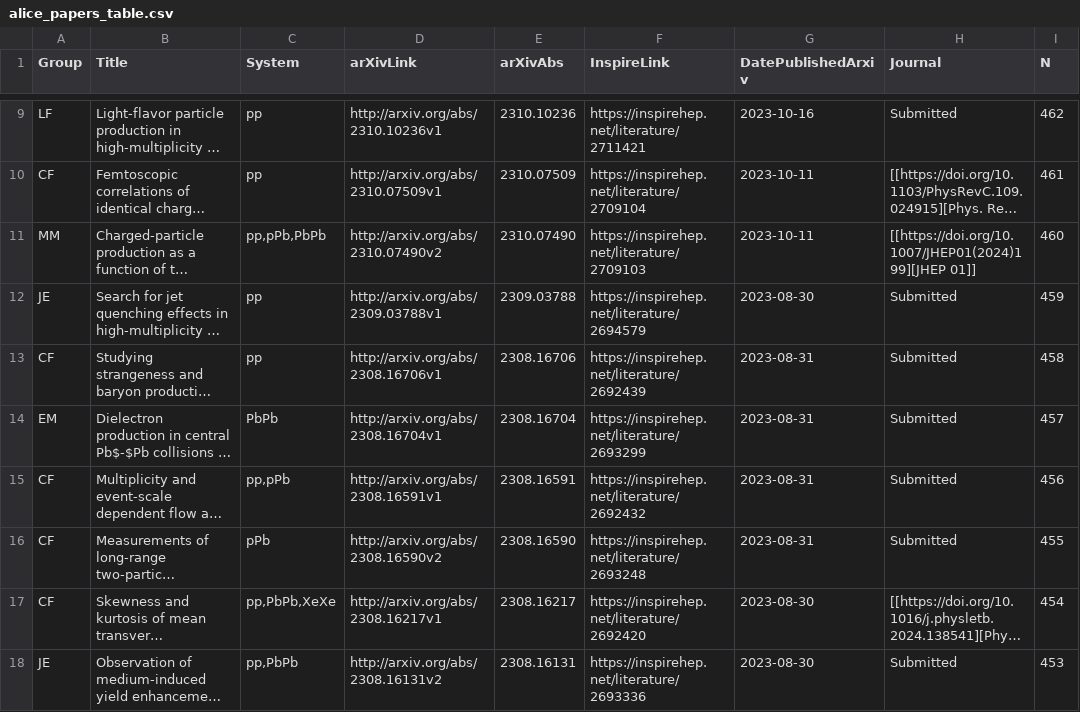
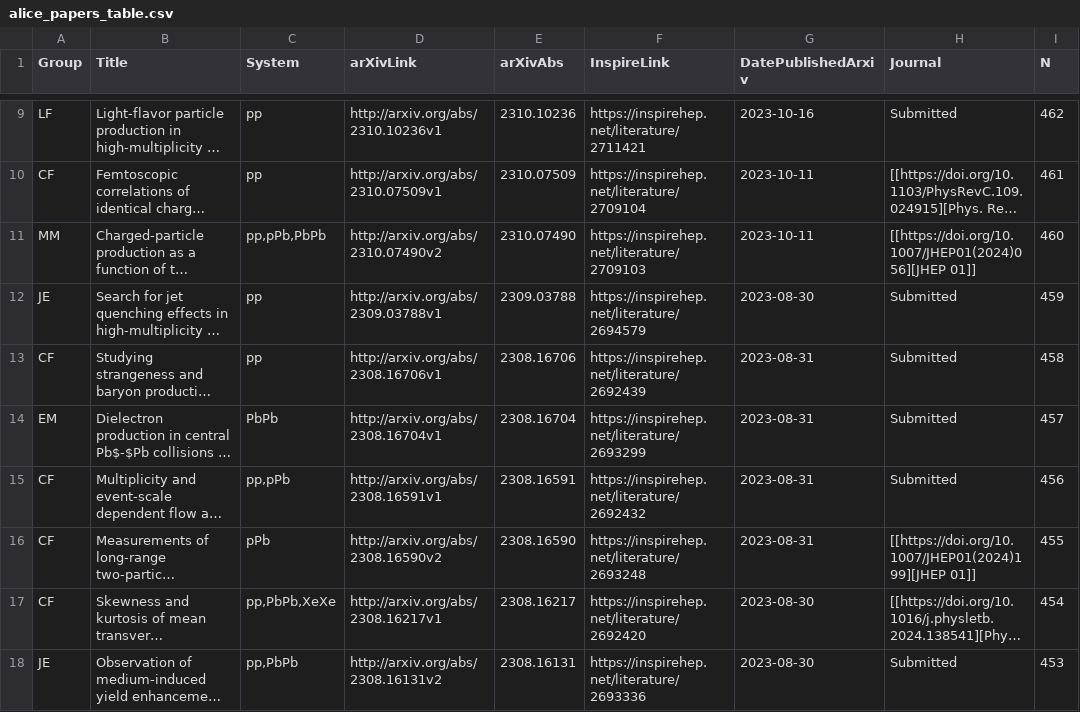
Before and after one commit to matplo/alice_papers, a CSV file: twiki/alice_papers_table.csv, drawn as a sheet; only a part is shown, gaps mark what is left out; long unchanged cells end in …; the diff names each change by its address in the sheet, - before the commit and + after, or states it on an @@ line.

```diff
--- a/twiki/alice_papers_table.csv
+++ b/twiki/alice_papers_table.csv
-H11 (Journal): [[https://doi.org/10.1007/JHEP01(2024)199][JHEP 01]]
+H11 (Journal): [[https://doi.org/10.1007/JHEP01(2024)056][JHEP 01]]
-H16 (Journal): Submitted
+H16 (Journal): [[https://doi.org/10.1007/JHEP01(2024)199][JHEP 01]]
```
Also changed, not shown: 6 other files.
